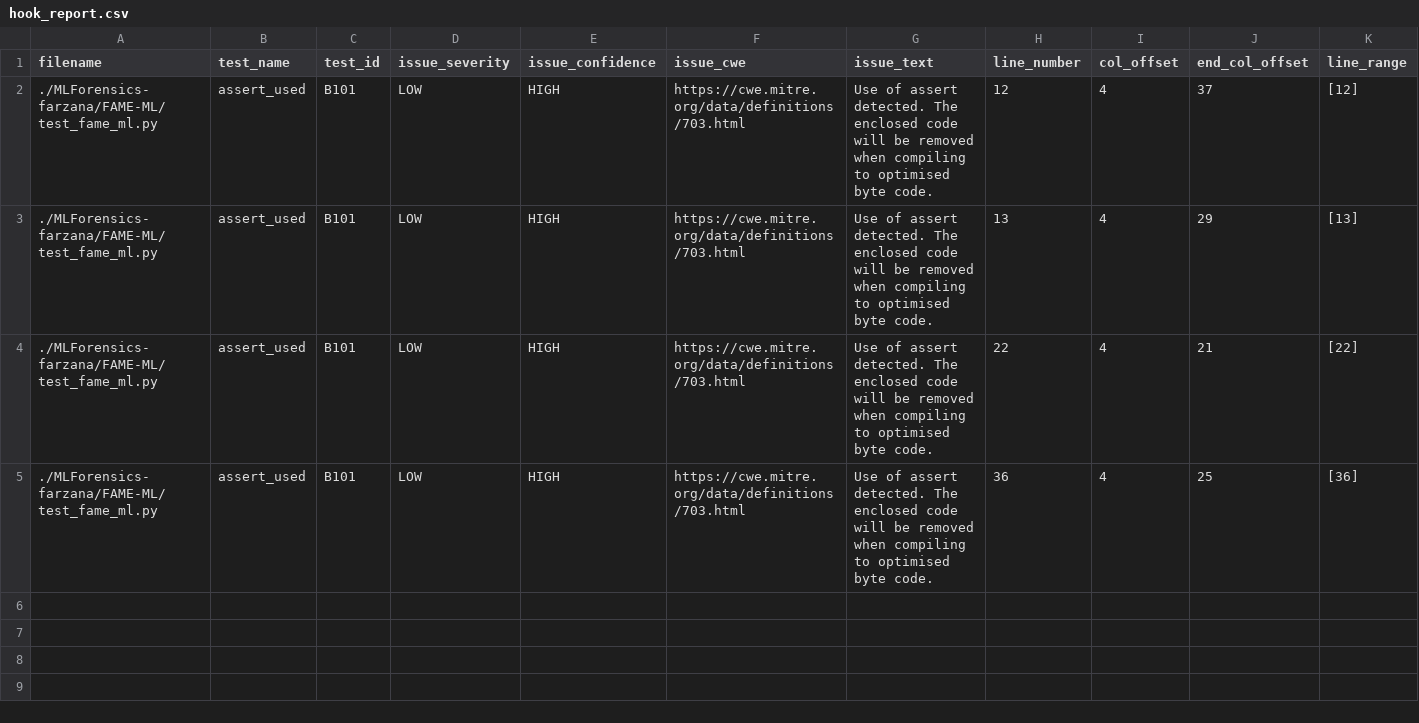
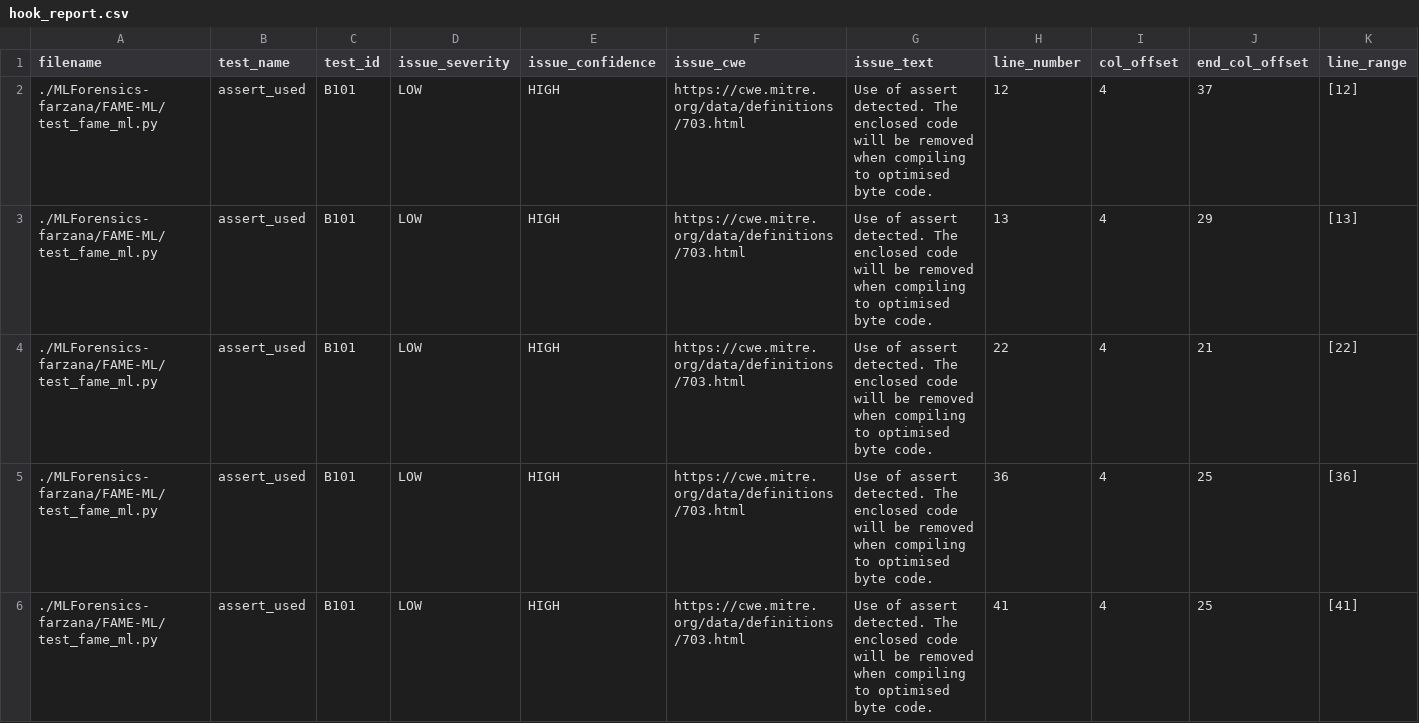
Before and after one commit to shyam-185/FUZZERS-FALL2024-SQA, a CSV file: hook_report.csv, drawn as a sheet; only a part is shown; rows hold the shown columns only; the diff names each change by its address in the sheet, - before the commit and + after, or states it on an @@ line.

```diff
--- a/hook_report.csv
+++ b/hook_report.csv
+row 6: ./MLForensics-farzana/FAME-ML/test_fame_ml.py | assert_used | B101 | LOW | HIGH | https://cwe.mitre.org/data/definitions/703.html | Use of assert detected. The enclosed code will be removed when compiling to optimised byte code. | 41 | 4 | 25 | [41]
```
Also changed, not shown: 3 other files.
